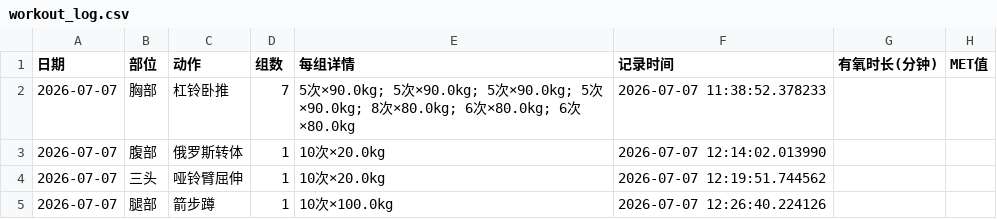
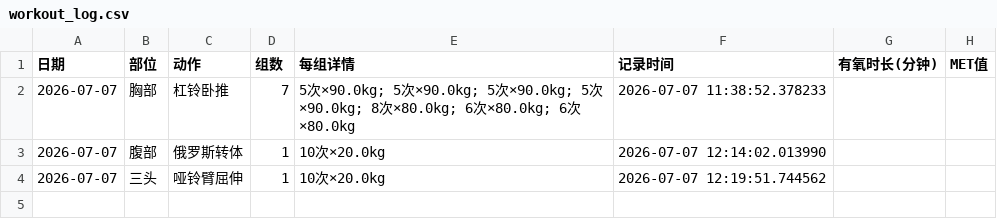
Before and after one commit to xtq19816195579-ops/workout-app, a CSV file: workout_log.csv, drawn as a sheet.

Commit message:
训练记录更新 2026-07-07 14:12

```diff
--- a/workout_log.csv
+++ b/workout_log.csv
@@ -4,2 +4 @@
 2026-07-07,三头,哑铃臂屈伸,1,10次×20.0kg,2026-07-07 12:19:51.744562,,
-2026-07-07,腿部,箭步蹲,1,10次×100.0kg,2026-07-07 12:26:40.224126,,
```
